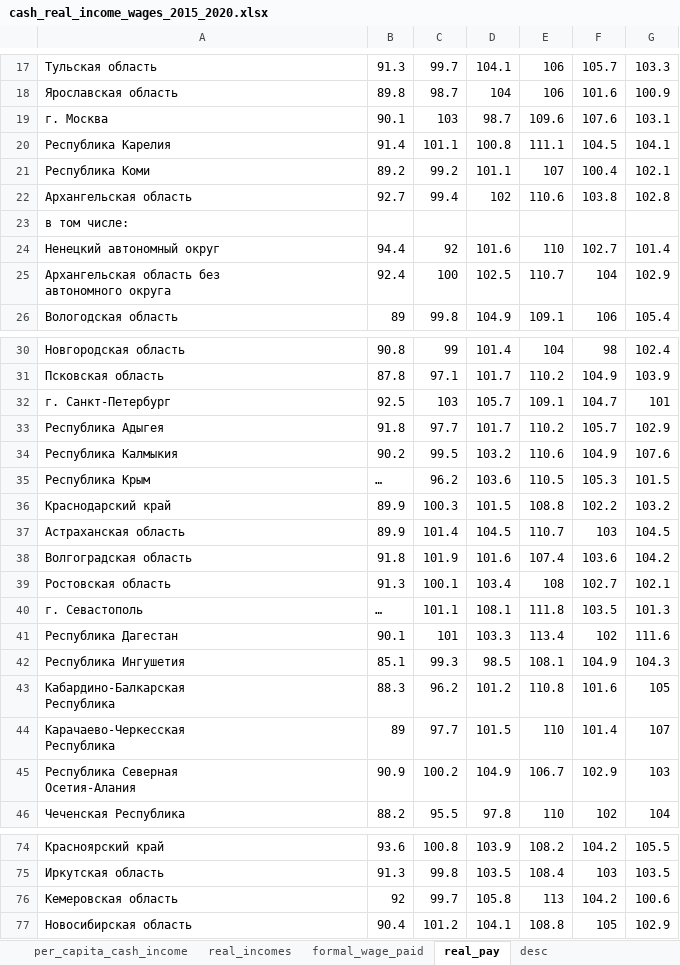
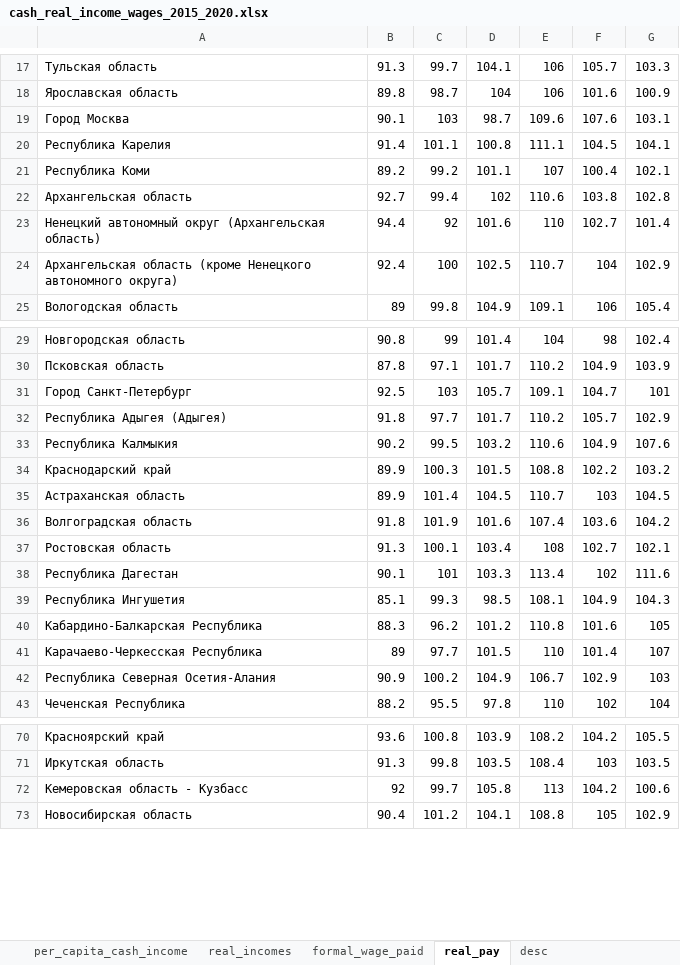
Before and after one commit to helios12/DataScienceProjects, an Excel workbook: projects/project-7-final/data/cash_real_income_wages_2015_2020.xlsx, sheet real_pay, drawn as a sheet; only a part is shown, gaps mark what is left out; values as stored, in another font and other column widths than the file's, no borders; removed rows and columns are numbered as before the commit, all else as after; ↵ is a line break in a cell; the diff covers the shown part only; the diff names each change by its address in the sheet, - before the commit and + after, or states it on an @@ line.

```diff
--- a/projects/project-7-final/data/cash_real_income_wages_2015_2020.xlsx (sheet real_pay)
+++ b/projects/project-7-final/data/cash_real_income_wages_2015_2020.xlsx (sheet real_pay)
-A19: г. Москва
+A19: Город Москва
-row 23: в том числе:
-A23: Ненецкий автономный округ
+A23: Ненецкий автономный округ (Архангельская область)
-A24: Архангельская область без ↵ автономного округа
+A24: Архангельская область (кроме Ненецкого автономного округа)
-A31: г. Санкт-Петербург
+A31: Город Санкт-Петербург
-A32: Республика Адыгея
+A32: Республика Адыгея (Адыгея)
-row 35: Республика Крым | … | 96.2 | 103.6 | 110.5 | 105.3 | 101.5
-row 40: г. Севастополь | … | 101.1 | 108.1 | 111.8 | 103.5 | 101.3
-A40: Кабардино-Балкарская ↵ Республика
+A40: Кабардино-Балкарская Республика
-A41: Карачаево-Черкесская ↵ Республика
+A41: Карачаево-Черкесская Республика
-A42: Республика Северная ↵ Осетия-Алания
+A42: Республика Северная Осетия-Алания
-A72: Кемеровская область
+A72: Кемеровская область - Кузбасс
```
Also changed, not shown: 1 removed row and 5 edited cells elsewhere in this sheet, sheet per_capita_cash_income, sheet formal_wage_paid, sheet real_incomes, projects/project-7-final/data/child_mortality_rural_1990_2021.xlsx, projects/project-7-final/data/child_mortality_urban_1990_2021.xlsx, 3 other files.
